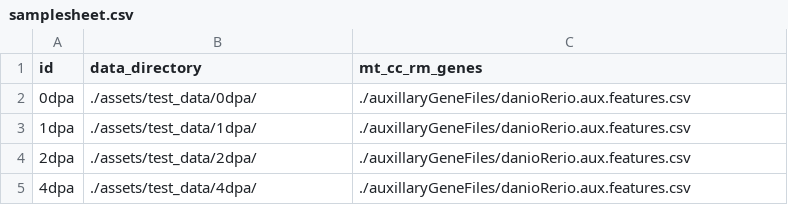
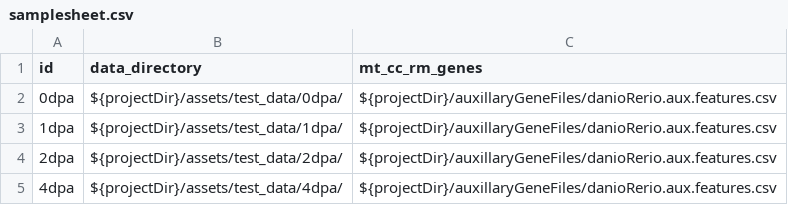
Before and after one commit to mdibl/scscape, a CSV file: assets/samplesheet.csv, drawn as a sheet.

Commit message:
Test profile update

```diff
--- a/assets/samplesheet.csv
+++ b/assets/samplesheet.csv
@@ -1,5 +1,5 @@
 id,data_directory,mt_cc_rm_genes
-0dpa,./assets/test_data/0dpa/,./auxillaryGeneFiles/danioRerio.aux.features.csv
-1dpa,./assets/test_data/1dpa/,./auxillaryGeneFiles/danioRerio.aux.features.csv
-2dpa,./assets/test_data/2dpa/,./auxillaryGeneFiles/danioRerio.aux.features.csv
-4dpa,./assets/test_data/4dpa/,./auxillaryGeneFiles/danioRerio.aux.features.csv
+0dpa,${projectDir}/assets/test_data/0dpa/,${projectDir}/auxillaryGeneFiles/danioRerio.aux.features.csv
+1dpa,${projectDir}/assets/test_data/1dpa/,${projectDir}/auxillaryGeneFiles/danioRerio.aux.features.csv
+2dpa,${projectDir}/assets/test_data/2dpa/,${projectDir}/auxillaryGeneFiles/danioRerio.aux.features.csv
+4dpa,${projectDir}/assets/test_data/4dpa/,${projectDir}/auxillaryGeneFiles/danioRerio.aux.features.csv
```
